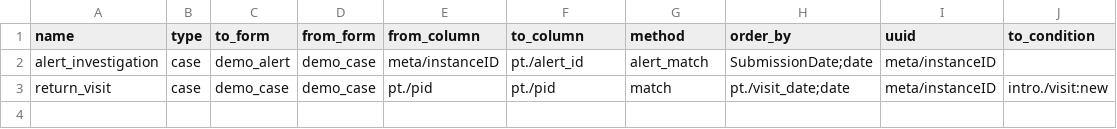
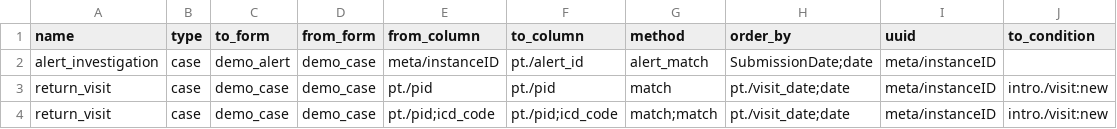
Before and after one commit to fjelltopp/meerkat_abacus, a CSV file: meerkat_abacus/country_config/demo_links.csv, drawn as a sheet; the diff names each change by its address in the sheet, - before the commit and + after, or states it on an @@ line.

Commit message:
create test link with patient_id and icd both as join criteria

```diff
--- a/meerkat_abacus/country_config/demo_links.csv
+++ b/meerkat_abacus/country_config/demo_links.csv
+row 4: return_visit | case | demo_case | demo_case | pt./pid;icd_code | pt./pid;icd_code | match;match | pt./visit_date;date | meta/instanceID | intro./visit:new
```
